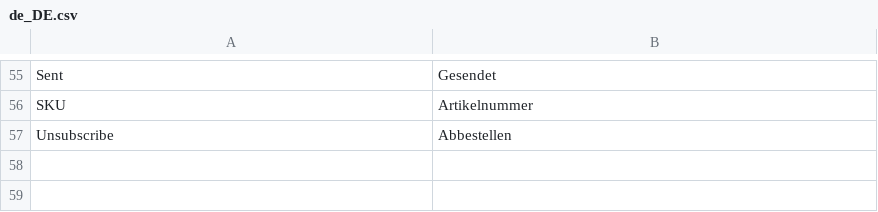
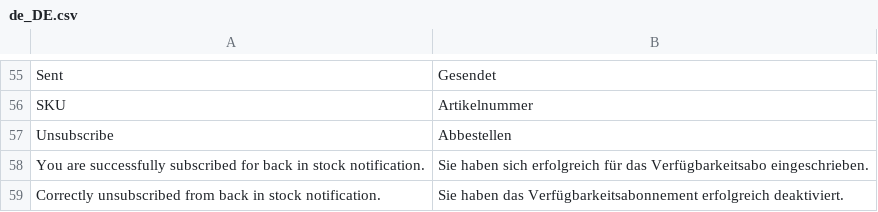
Before and after one commit to magesuite/back-in-stock, a CSV file: i18n/de_DE.csv, drawn as a sheet; only a part is shown, gaps mark what is left out; the diff names each change by its address in the sheet, - before the commit and + after, or states it on an @@ line.

Commit message:
Update de_DE.csv

```diff
--- a/i18n/de_DE.csv
+++ b/i18n/de_DE.csv
+row 58: You are successfully subscribed for back in stock notification. | Sie haben sich erfolgreich für das Verfügbarkeitsabo eingeschrieben.
+row 59: Correctly unsubscribed from back in stock notification. | Sie haben das Verfügbarkeitsabonnement erfolgreich deaktiviert.
```
